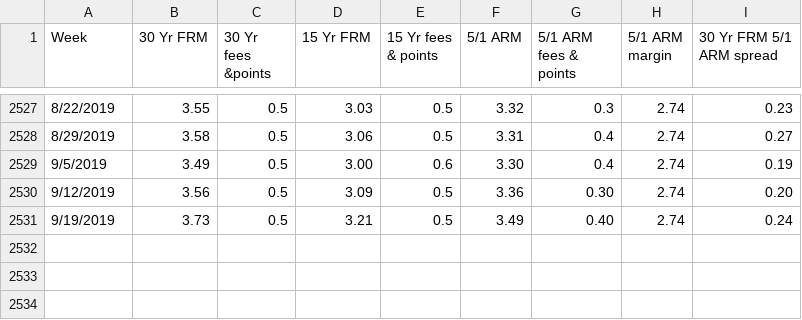
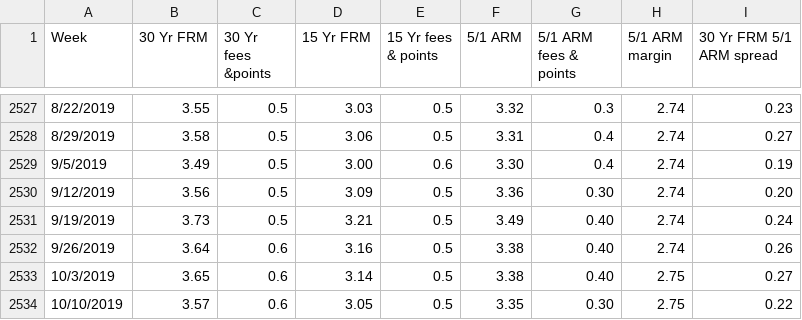
Before and after one commit to abrahamdu/abrahamdu.github.io, a CSV file: project/data/pmms.csv, drawn as a sheet; only a part is shown, gaps mark what is left out; the diff names each change by its address in the sheet, - before the commit and + after, or states it on an @@ line.

Commit message:
Update pmms.csv
Update PMMS

```diff
--- a/project/data/pmms.csv
+++ b/project/data/pmms.csv
+row 2532: 9/26/2019 | 3.64 | 0.6 | 3.16 | 0.5 | 3.38 | 0.40 | 2.74 | 0.26
+row 2533: 10/3/2019 | 3.65 | 0.6 | 3.14 | 0.5 | 3.38 | 0.40 | 2.75 | 0.27
+row 2534: 10/10/2019 | 3.57 | 0.6 | 3.05 | 0.5 | 3.35 | 0.30 | 2.75 | 0.22
```
